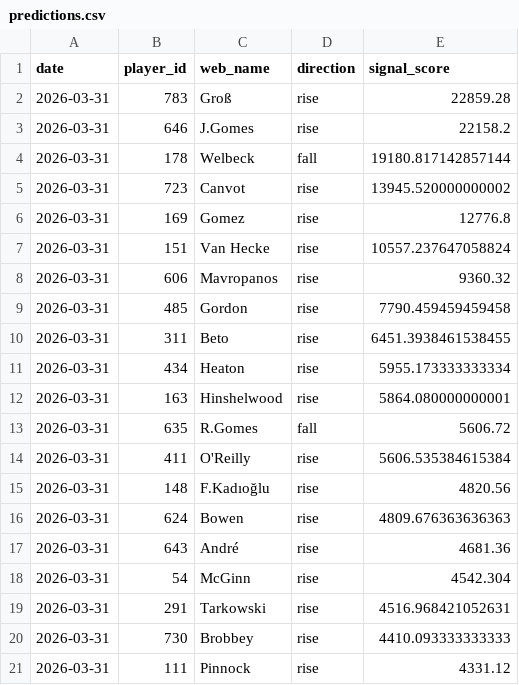
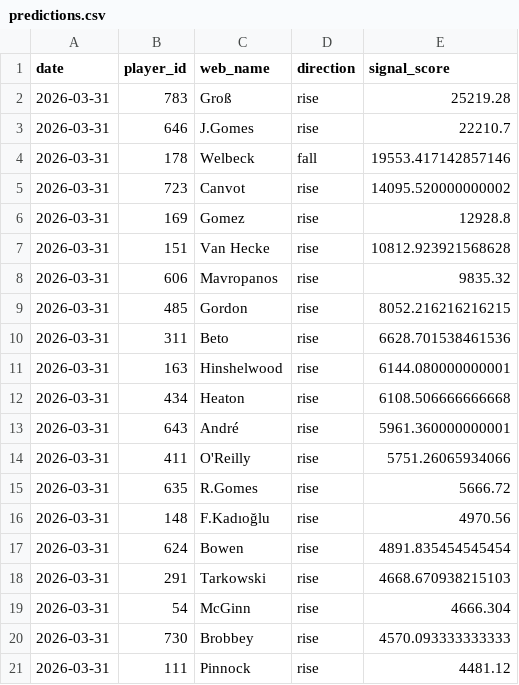
Before and after one commit to dauadaishaya9-lab/Fpl-price-predictor-, a CSV file: data/predictions.csv, drawn as a sheet.

```diff
--- a/data/predictions.csv
+++ b/data/predictions.csv
@@ -1,21 +1,21 @@
 date,player_id,web_name,direction,signal_score
-2026-03-31,783,Groß,rise,22859.28
-2026-03-31,646,J.Gomes,rise,22158.2
-2026-03-31,178,Welbeck,fall,19180.817142857144
-2026-03-31,723,Canvot,rise,13945.520000000002
-2026-03-31,169,Gomez,rise,12776.8
-2026-03-31,151,Van Hecke,rise,10557.237647058824
-2026-03-31,606,Mavropanos,rise,9360.32
-2026-03-31,485,Gordon,rise,7790.459459459458
-2026-03-31,311,Beto,rise,6451.3938461538455
-2026-03-31,434,Heaton,rise,5955.173333333334
-2026-03-31,163,Hinshelwood,rise,5864.080000000001
-2026-03-31,635,R.Gomes,fall,5606.72
-2026-03-31,411,O'Reilly,rise,5606.535384615384
-2026-03-31,148,F.Kadıoğlu,rise,4820.56
-2026-03-31,624,Bowen,rise,4809.676363636363
-2026-03-31,643,André,rise,4681.36
-2026-03-31,54,McGinn,rise,4542.304
-2026-03-31,291,Tarkowski,rise,4516.968421052631
-2026-03-31,730,Brobbey,rise,4410.093333333333
-2026-03-31,111,Pinnock,rise,4331.12
+2026-03-31,783,Groß,rise,25219.28
+2026-03-31,646,J.Gomes,rise,22210.7
+2026-03-31,178,Welbeck,fall,19553.417142857146
+2026-03-31,723,Canvot,rise,14095.520000000002
+2026-03-31,169,Gomez,rise,12928.8
+2026-03-31,151,Van Hecke,rise,10812.923921568628
+2026-03-31,606,Mavropanos,rise,9835.32
+2026-03-31,485,Gordon,rise,8052.216216216215
+2026-03-31,311,Beto,rise,6628.701538461536
+2026-03-31,163,Hinshelwood,rise,6144.080000000001
+2026-03-31,434,Heaton,rise,6108.506666666668
+2026-03-31,643,André,rise,5961.360000000001
+2026-03-31,411,O'Reilly,rise,5751.26065934066
+2026-03-31,635,R.Gomes,rise,5666.72
+2026-03-31,148,F.Kadıoğlu,rise,4970.56
+2026-03-31,624,Bowen,rise,4891.835454545454
+2026-03-31,291,Tarkowski,rise,4668.670938215103
+2026-03-31,54,McGinn,rise,4666.304
+2026-03-31,730,Brobbey,rise,4570.093333333333
+2026-03-31,111,Pinnock,rise,4481.12
```
Also changed, not shown: data/history.csv, data/last_prices.csv, 3 other files.
